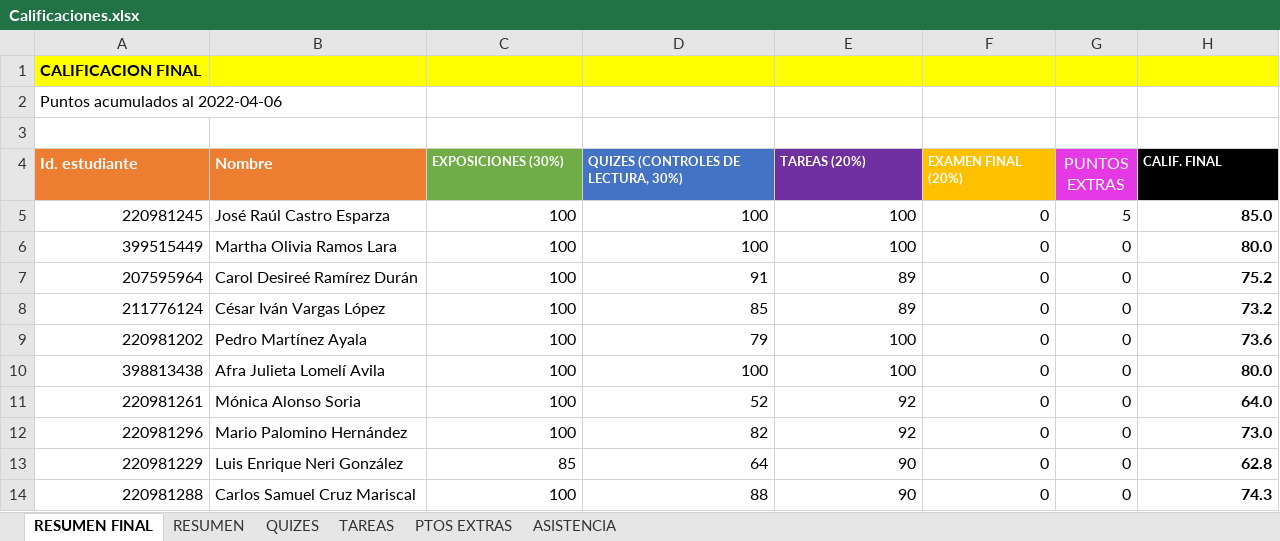
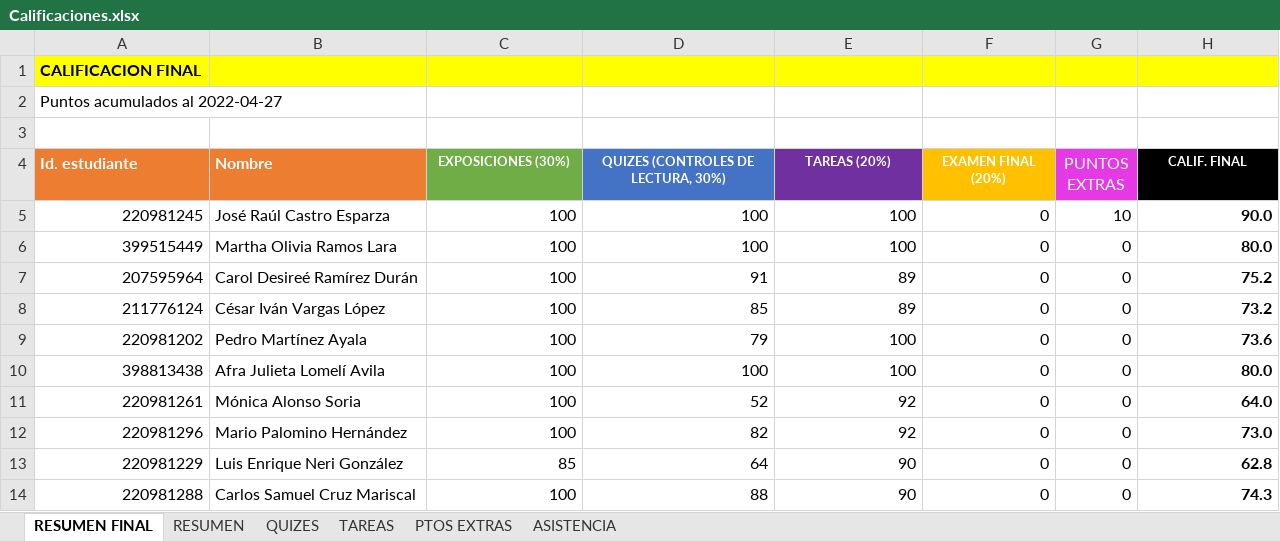
Before and after one commit to vcuspinera/UDG_MCD_Project_Dev_I, an Excel workbook: grades/Calificaciones.xlsx, sheet RESUMEN FINAL, drawn as a sheet; values as stored, in another font and other column widths than the file's, no borders; the diff names each change by its address in the sheet, - before the commit and + after, or states it on an @@ line.

Commit message:
Actualizar calificaciones y añadir codigo para consultar tweets

```diff
--- a/grades/Calificaciones.xlsx (sheet RESUMEN FINAL)
+++ b/grades/Calificaciones.xlsx (sheet RESUMEN FINAL)
-A2 (Id. estudiante): Puntos acumulados al 2022-04-06
+A2 (Id. estudiante): Puntos acumulados al 2022-04-27
-C4:F4 alignment: left
+C4:F4 alignment: center
-H4 alignment: left
+H4 alignment: center
-G5 (PUNTOS EXTRAS): 5
+G5 (PUNTOS EXTRAS): 10
-H5 (CALIF. FINAL): 85.0
+H5 (CALIF. FINAL): 90.0
```
Also changed, not shown: sheet ASISTENCIA, sheet RESUMEN, sheet PTOS EXTRAS, hidden cells, 2 other files.
